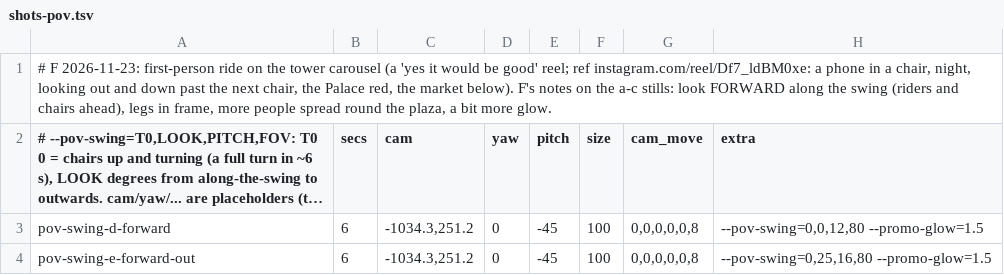
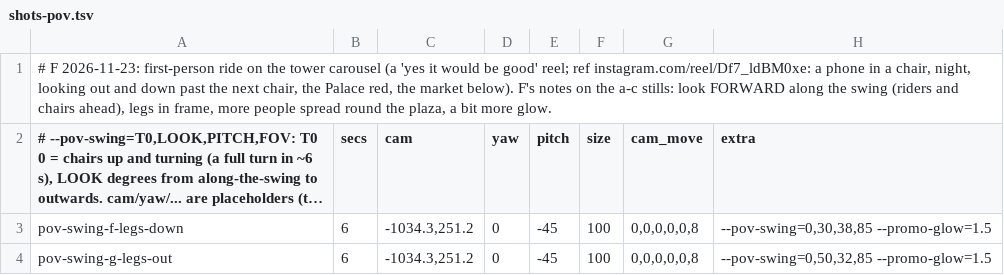
Before and after one commit to LubomirOlshansky/HotelWarszawianka, a TSV file: docs/jarmark-promo/shots-pov.tsv, drawn as a sheet; long unchanged cells end in …; the diff names each change by its address in the sheet, - before the commit and + after, or states it on an @@ line.

```diff
--- a/docs/jarmark-promo/shots-pov.tsv
+++ b/docs/jarmark-promo/shots-pov.tsv
-A3: pov-swing-d-forward
+A3: pov-swing-f-legs-down
-H3 (extra): --pov-swing=0,0,12,80 --promo-glow=1.5
+H3 (extra): --pov-swing=0,30,38,85 --promo-glow=1.5
-A4: pov-swing-e-forward-out
+A4: pov-swing-g-legs-out
-H4 (extra): --pov-swing=0,25,16,80 --promo-glow=1.5
+H4 (extra): --pov-swing=0,50,32,85 --promo-glow=1.5
```
Also changed, not shown: 2 other files.
